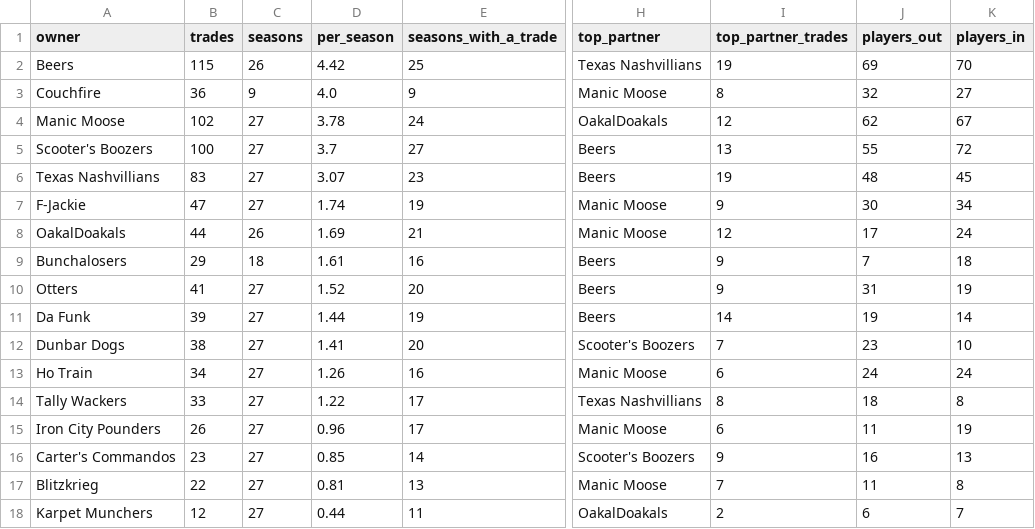
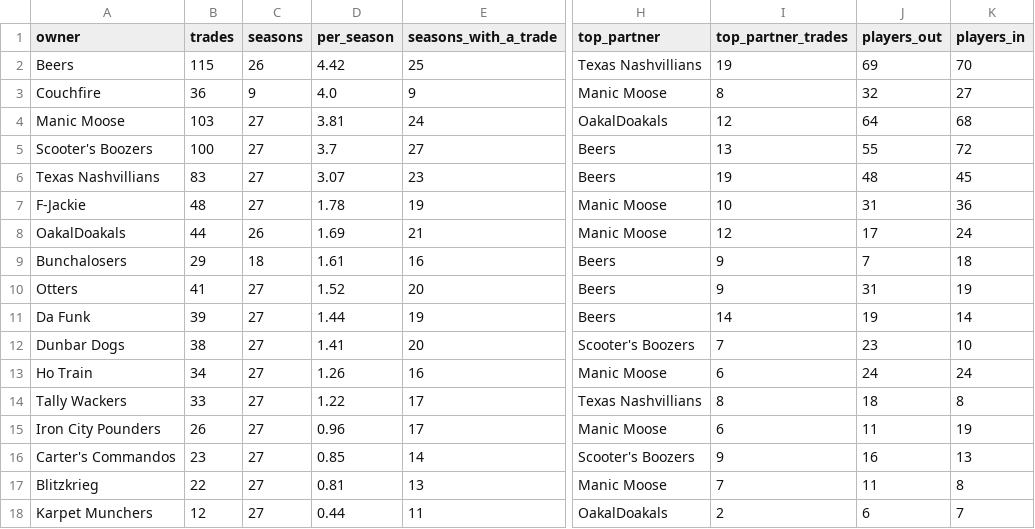
Before and after one commit to mspinola/pdl, a CSV file: datasets/owner_activity.csv, drawn as a sheet; only a part is shown, gaps mark what is left out; the diff names each change by its address in the sheet, - before the commit and + after, or states it on an @@ line.

```diff
--- a/datasets/owner_activity.csv
+++ b/datasets/owner_activity.csv
-B4 (trades): 102
+B4 (trades): 103
-D4 (per_season): 3.78
+D4 (per_season): 3.81
-J4 (players_out): 62
+J4 (players_out): 64
-K4 (players_in): 67
+K4 (players_in): 68
-B7 (trades): 47
+B7 (trades): 48
-D7 (per_season): 1.74
+D7 (per_season): 1.78
-I7 (top_partner_trades): 9
+I7 (top_partner_trades): 10
-J7 (players_out): 30
+J7 (players_out): 31
-K7 (players_in): 34
+K7 (players_in): 36
```
Also changed, not shown: datasets/pair_matrix.csv, datasets/season_volume.csv, 25 other files.
